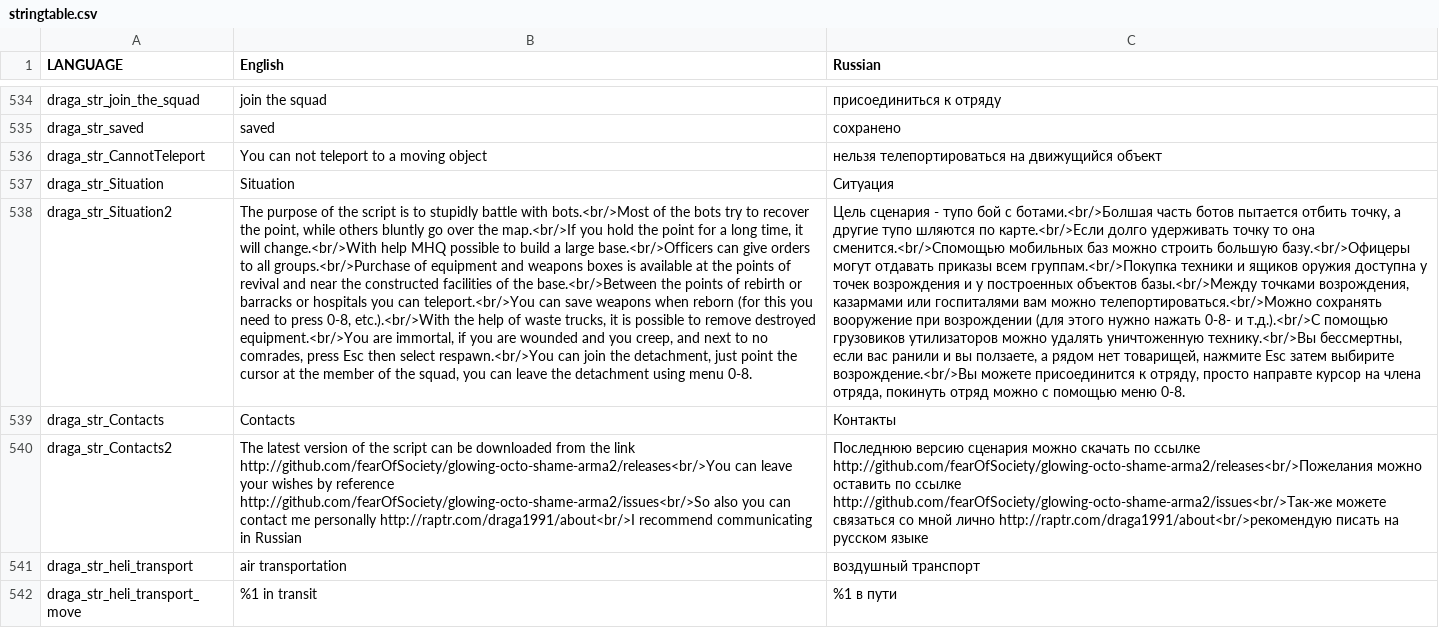
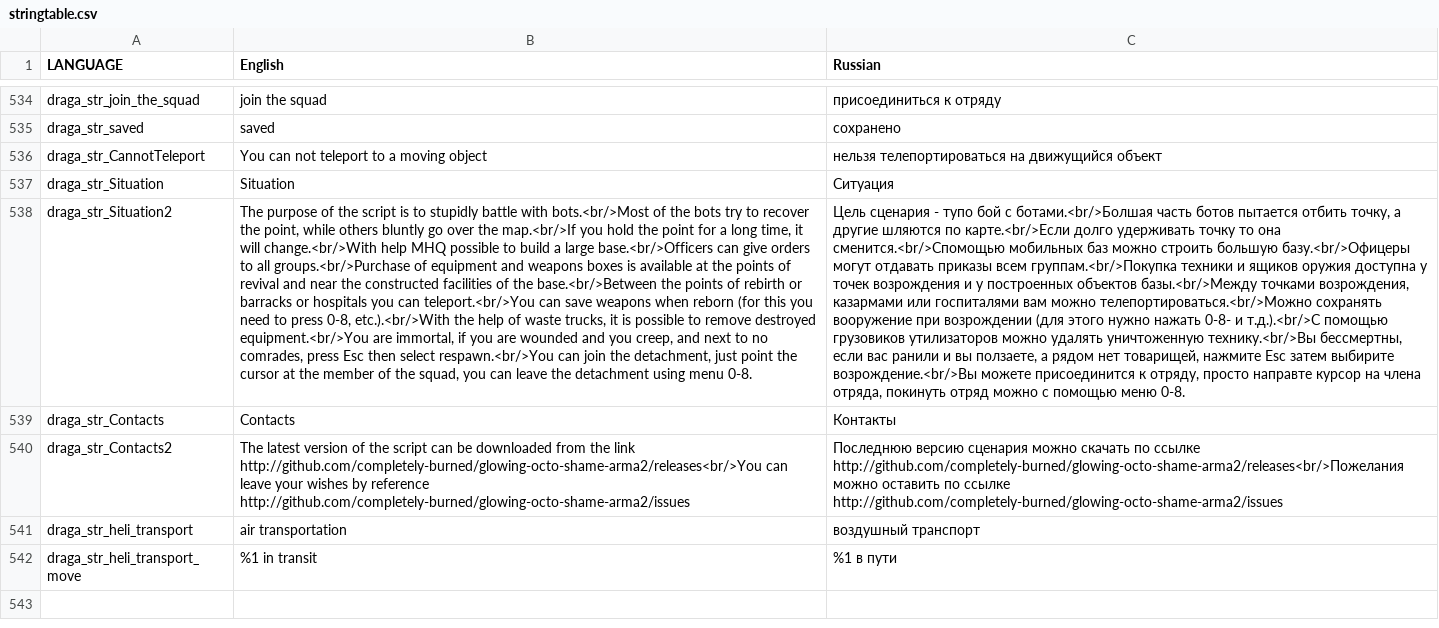
Before and after one commit to completely-burned/glowing-octo-shame-arma2, a CSV file: glowing-octo-shame-east.Chernarus/stringtable.csv, drawn as a sheet; only a part is shown, gaps mark what is left out; the diff names each change by its address in the sheet, - before the commit and + after, or states it on an @@ line.

```diff
--- a/glowing-octo-shame-east.Chernarus/stringtable.csv
+++ b/glowing-octo-shame-east.Chernarus/stringtable.csv
-C538 (Russian): …а другие тупо шляются по…
+C538 (Russian): …а другие шляются по…
-B540 (English): …the link http://github.com/fearOfSociety/glowing-octo-shame-arma2/releases<br/>You can leave your wishes by reference http://github.com/fearOfSociety/glowing-octo-shame-arma2/issues<br/>So also you can contact me personally http://raptr.com/draga1991/about<br/>I recommend communicating in Russian
+B540 (English): …the link http://github.com/completely-burned/glowing-octo-shame-arma2/releases<br/>You can leave your wishes by reference http://github.com/completely-burned/glowing-octo-shame-arma2/issues
-C540 (Russian): …по ссылке http://github.com/fearOfSociety/glowing-octo-shame-arma2/releases<br/>Пожелания можно оставить по ссылке http://github.com/fearOfSociety/glowing-octo-shame-arma2/issues<br/>Так-же можете связаться со мной лично http://raptr.com/draga1991/about<br/>рекомендую писать на русском языке
+C540 (Russian): …по ссылке http://github.com/completely-burned/glowing-octo-shame-arma2/releases<br/>Пожелания можно оставить по ссылке http://github.com/completely-burned/glowing-octo-shame-arma2/issues
```
Also changed, not shown: 1 other file.
